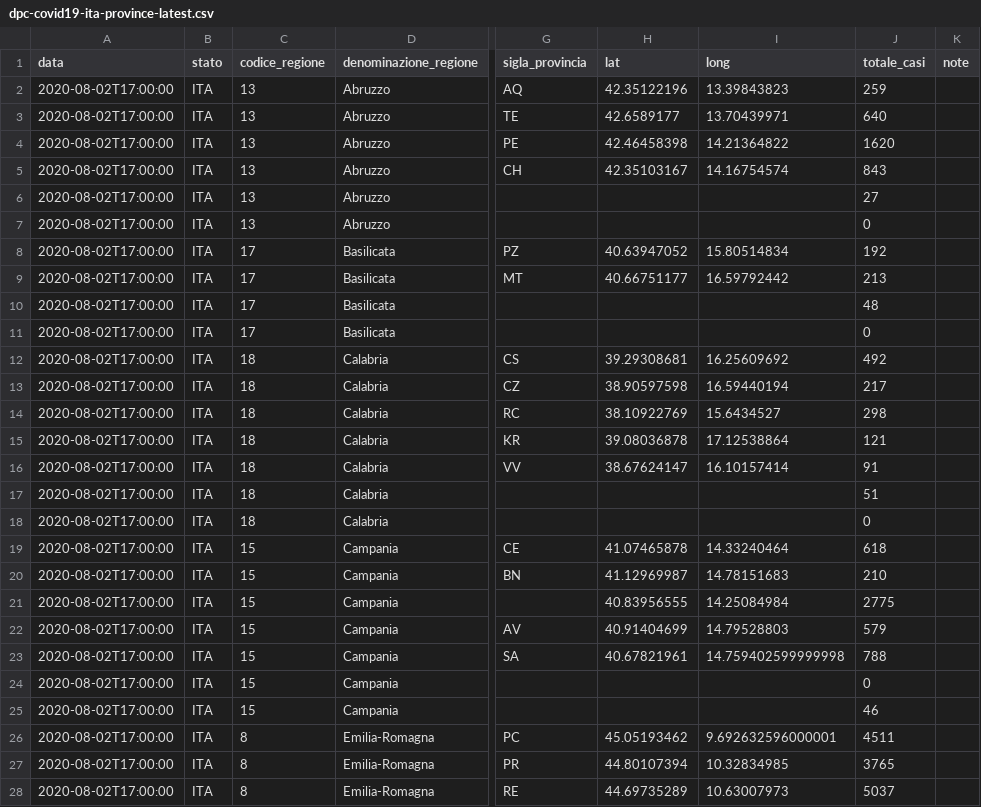
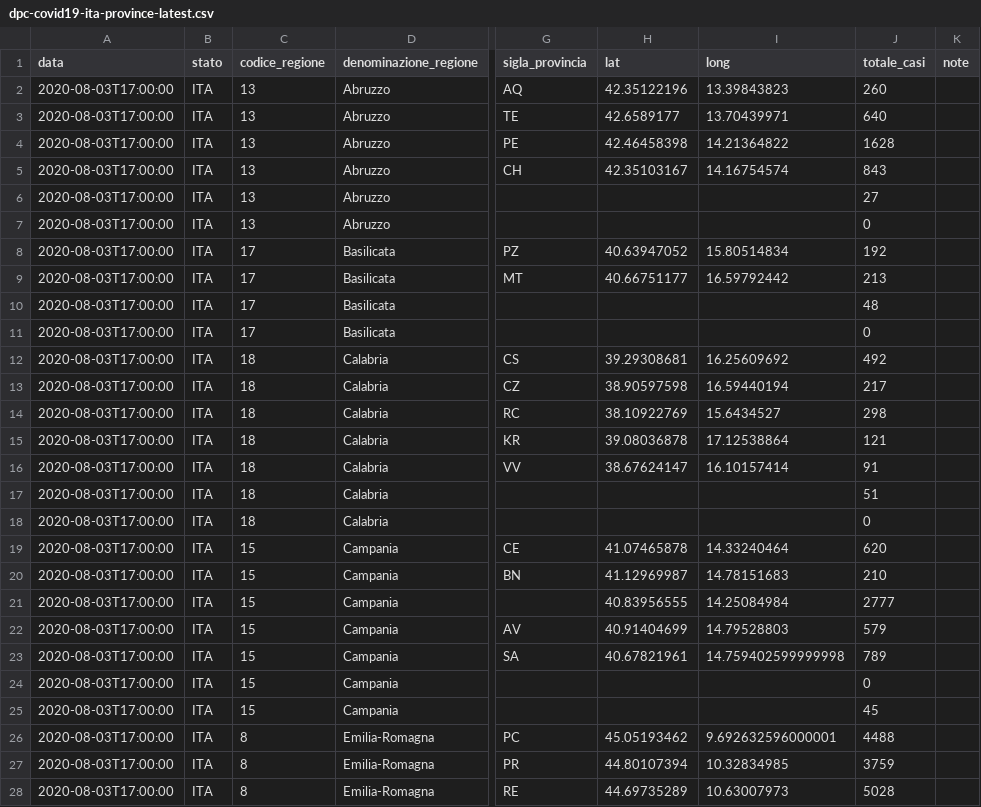
Before and after one commit to Learning-from-the-curve/dashboard-italy, a CSV file: input/dpc-covid19-ita-province-latest.csv, drawn as a sheet; only a part is shown, gaps mark what is left out; the diff covers the shown part only; the diff names each change by its address in the sheet, - before the commit and + after, or states it on an @@ line.

```diff
--- a/input/dpc-covid19-ita-province-latest.csv
+++ b/input/dpc-covid19-ita-province-latest.csv
-A2:A28 (data): 2020-08-02T17:00:00
+A2:A28 (data): 2020-08-03T17:00:00
-J2 (totale_casi): 259
+J2 (totale_casi): 260
-J4 (totale_casi): 1620
+J4 (totale_casi): 1628
-J19 (totale_casi): 618
+J19 (totale_casi): 620
-J21 (totale_casi): 2775
+J21 (totale_casi): 2777
-J23 (totale_casi): 788
+J23 (totale_casi): 789
-J25 (totale_casi): 46
+J25 (totale_casi): 45
-J26 (totale_casi): 4511
+J26 (totale_casi): 4488
-J27 (totale_casi): 3765
+J27 (totale_casi): 3759
-J28 (totale_casi): 5037
+J28 (totale_casi): 5028
```
Also changed, not shown: 164 edited cells elsewhere in this file, input/dpc-covid19-ita-andamento-nazionale.csv, input/dpc-covid19-ita-regioni.csv, 17 other files.
